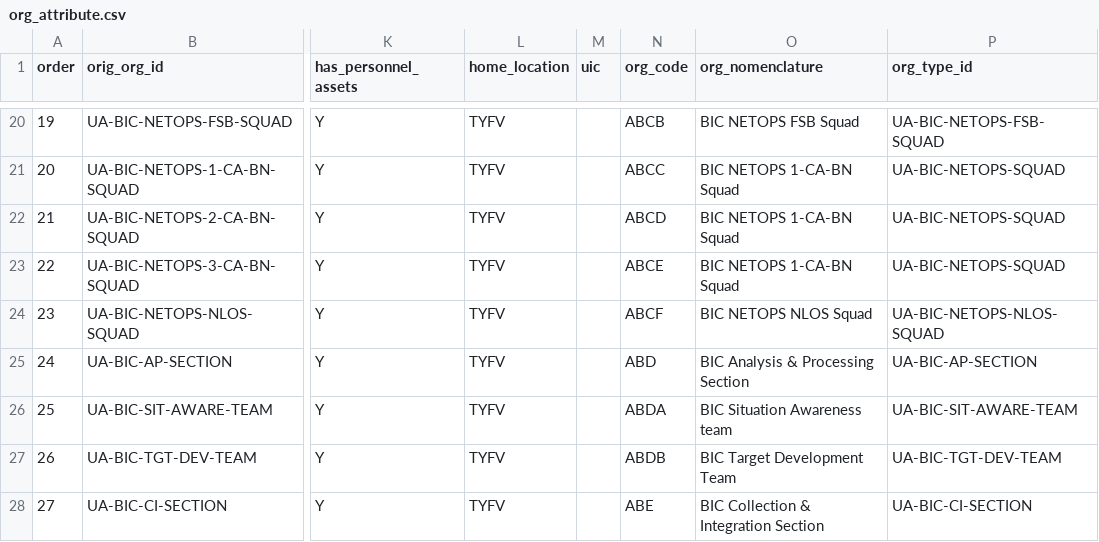
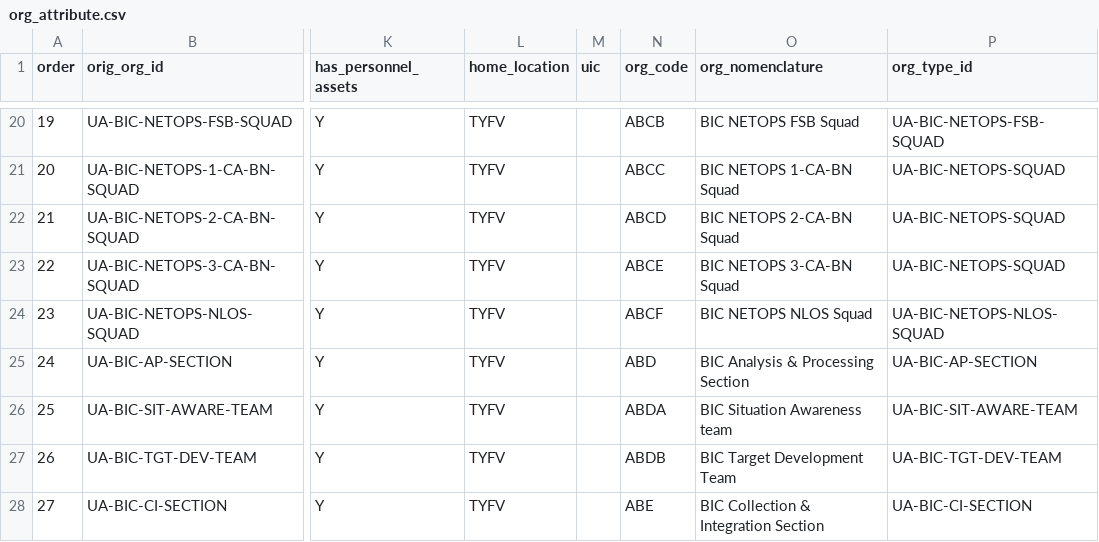
Before and after one commit to djw1149/cougaar-acme, a CSV file: acme/config/org_agent_builder/1ua.org_data/org_attribute.csv, drawn as a sheet; only a part is shown, gaps mark what is left out; the diff names each change by its address in the sheet, - before the commit and + after, or states it on an @@ line.

```diff
--- a/acme/config/org_agent_builder/1ua.org_data/org_attribute.csv
+++ b/acme/config/org_agent_builder/1ua.org_data/org_attribute.csv
-O22 (org_nomenclature): BIC NETOPS 1-CA-BN Squad
+O22 (org_nomenclature): BIC NETOPS 2-CA-BN Squad
-O23 (org_nomenclature): BIC NETOPS 1-CA-BN Squad
+O23 (org_nomenclature): BIC NETOPS 3-CA-BN Squad
```
Also changed, not shown: acme/config/org_agent_builder/1ua.org_data/org_hierarchy.csv.
